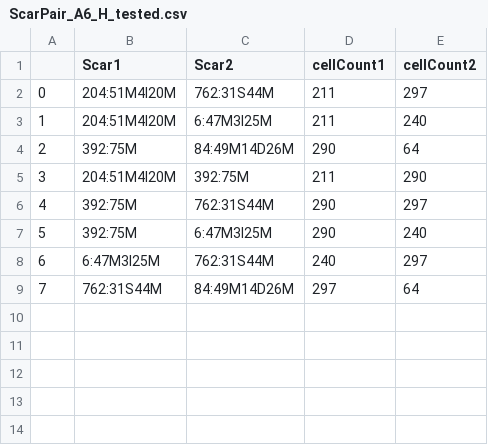
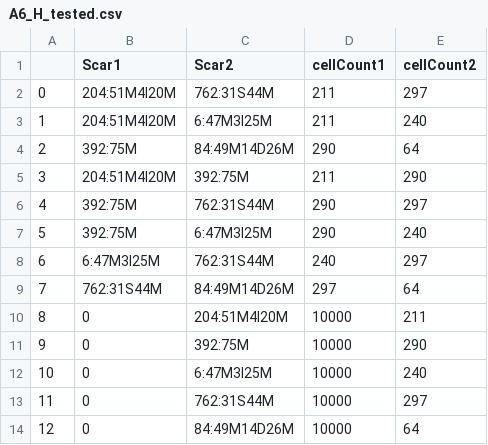
Before and after one commit to jadenwjh/ZB4171-project, a CSV file: data/A6_H_tested.csv (was data/ScarPair_A6_H_tested.csv), drawn as a sheet; the diff names each change by its address in the sheet, - before the commit and + after, or states it on an @@ line.

```diff
--- a/data/ScarPair_A6_H_tested.csv
+++ b/data/A6_H_tested.csv
+row 10: 8 | 0 | 204:51M4I20M | 10000 | 211
+row 11: 9 | 0 | 392:75M | 10000 | 290
+row 12: 10 | 0 | 6:47M3I25M | 10000 | 240
+row 13: 11 | 0 | 762:31S44M | 10000 | 297
+row 14: 12 | 0 | 84:49M14D26M | 10000 | 64
```
Also changed, not shown: data/A567_HBP_tested.csv, data/A567_P_tested.csv, 17 other files.
